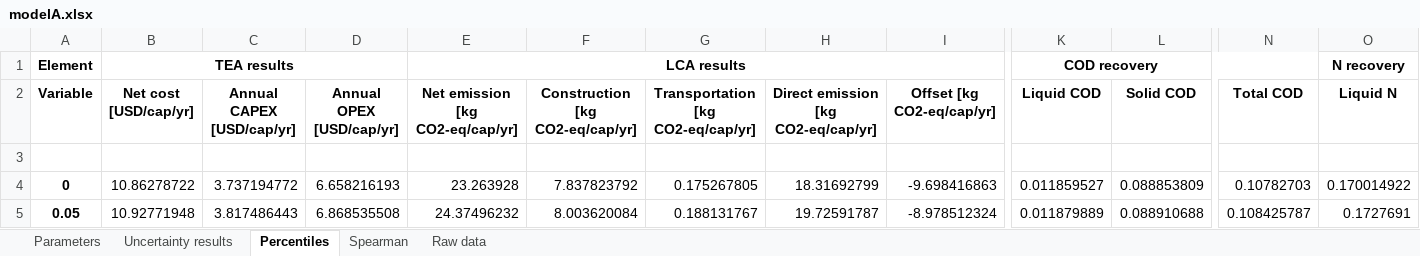
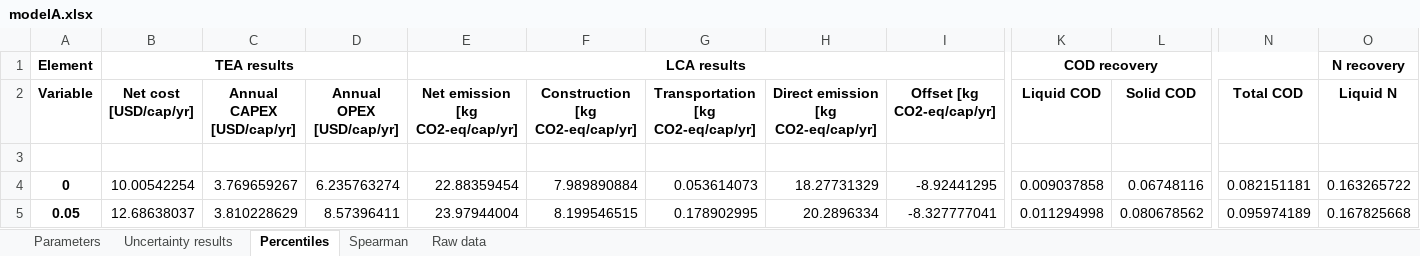
Before and after one commit to QSD-Group/QSDsan, an Excel workbook: qsdsan/systems/bwaise/results/modelA.xlsx, sheet Percentiles, drawn as a sheet; only a part is shown, gaps mark what is left out; values as stored, in another font and other column widths than the file's, no borders; the diff covers the shown part only; the diff names each change by its address in the sheet, - before the commit and + after, or states it on an @@ line.

```diff
--- a/qsdsan/systems/bwaise/results/modelA.xlsx (sheet Percentiles)
+++ b/qsdsan/systems/bwaise/results/modelA.xlsx (sheet Percentiles)
-B4 (Net cost [USD/cap/yr]): 10.86278722
+B4 (Net cost [USD/cap/yr]): 10.00542254
-C4 (Annual CAPEX [USD/cap/yr]): 3.737194772
+C4 (Annual CAPEX [USD/cap/yr]): 3.769659267
-D4 (Annual OPEX [USD/cap/yr]): 6.658216193
+D4 (Annual OPEX [USD/cap/yr]): 6.235763274
-E4 (Net emission [kg CO2-eq/cap/yr]): 23.263928
+E4 (Net emission [kg CO2-eq/cap/yr]): 22.88359454
-F4 (Construction [kg CO2-eq/cap/yr]): 7.837823792
+F4 (Construction [kg CO2-eq/cap/yr]): 7.989890884
-G4: 0.175267805
+G4: 0.053614073
-H4: 18.31692799
+H4: 18.27731329
-I4 (Offset [kg CO2-eq/cap/yr]): -9.698416863
+I4 (Offset [kg CO2-eq/cap/yr]): -8.92441295
-K4 (Liquid COD): 0.011859527
+K4 (Liquid COD): 0.009037858
-L4 (Solid COD): 0.088853809
+L4 (Solid COD): 0.06748116
-N4 (Total COD): 0.10782703
+N4 (Total COD): 0.082151181
-O4 (Liquid N): 0.170014922
+O4 (Liquid N): 0.163265722
-B5 (Net cost [USD/cap/yr]): 10.92771948
+B5 (Net cost [USD/cap/yr]): 12.68638037
-C5 (Annual CAPEX [USD/cap/yr]): 3.817486443
+C5 (Annual CAPEX [USD/cap/yr]): 3.810228629
-D5 (Annual OPEX [USD/cap/yr]): 6.868535508
+D5 (Annual OPEX [USD/cap/yr]): 8.57396411
-E5 (Net emission [kg CO2-eq/cap/yr]): 24.37496232
+E5 (Net emission [kg CO2-eq/cap/yr]): 23.97944004
-F5 (Construction [kg CO2-eq/cap/yr]): 8.003620084
+F5 (Construction [kg CO2-eq/cap/yr]): 8.199546515
-G5: 0.188131767
+G5: 0.178902995
-H5: 19.72591787
+H5: 20.2896334
-I5 (Offset [kg CO2-eq/cap/yr]): -8.978512324
+I5 (Offset [kg CO2-eq/cap/yr]): -8.327777041
-K5 (Liquid COD): 0.011879889
+K5 (Liquid COD): 0.011294998
-L5 (Solid COD): 0.088910688
+L5 (Solid COD): 0.080678562
-N5 (Total COD): 0.108425787
+N5 (Total COD): 0.095974189
-O5 (Liquid N): 0.1727691
+O5 (Liquid N): 0.167825668
```
Also changed, not shown: 116 edited cells elsewhere in this sheet, sheet Raw data, sheet Parameters, sheet Spearman, sheet Uncertainty results, 3 other files.
